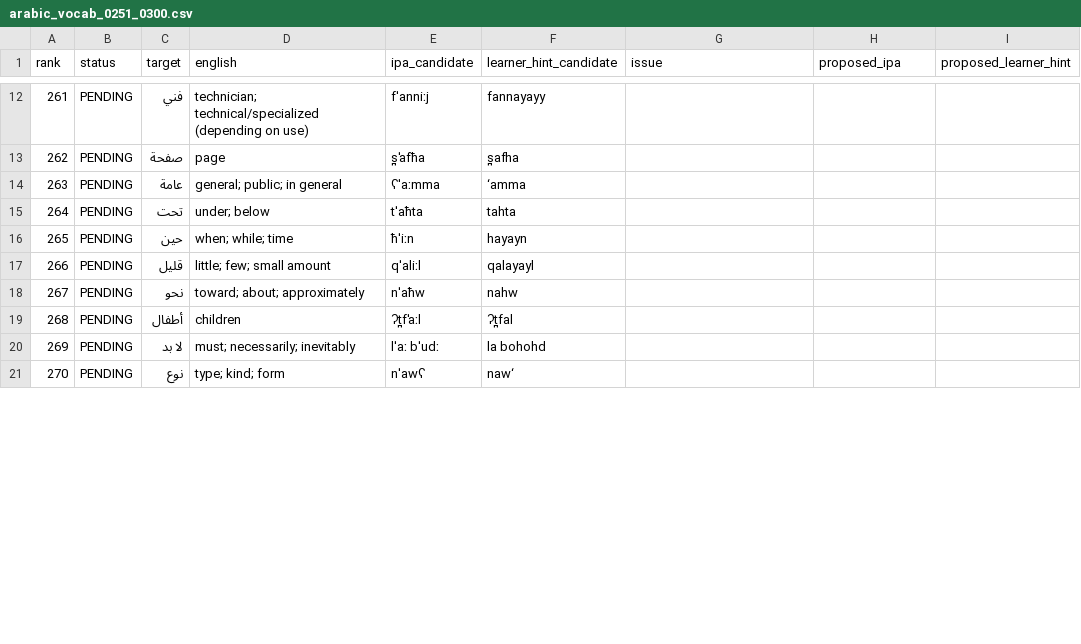
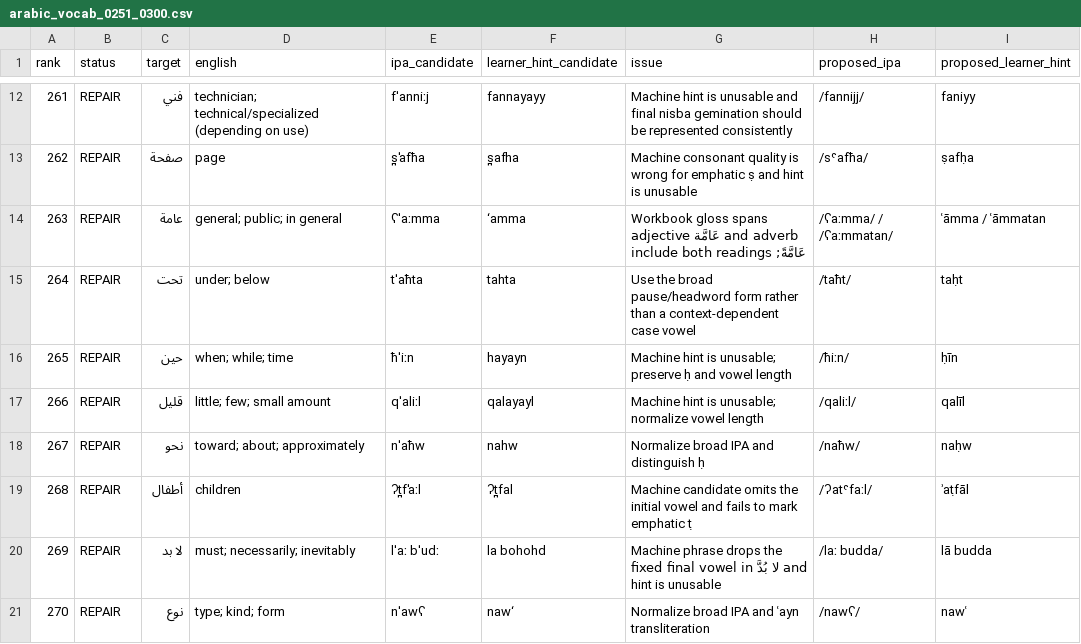
Before and after one commit to ualispublishing/learning, a CSV file: audit/language-workbooks/v1.1-pronunciation/row_by_row/arabic_vocab_0251_0300.csv, drawn as a sheet; only a part is shown, gaps mark what is left out; the diff covers the shown part only.

```diff
--- a/audit/language-workbooks/v1.1-pronunciation/row_by_row/arabic_vocab_0251_0300.csv
+++ b/audit/language-workbooks/v1.1-pronunciation/row_by_row/arabic_vocab_0251_0300.csv
@@ -12,10 +12,10 @@ rank,status,target,english,ipa_candidate,learner_hint_candidate,issue,proposed_i
-261,PENDING,فني,technician; technical/specialized (depending on use),fˈanniːj,fannayayy,,,
-262,PENDING,صفحة,page,s̪ˈafħa,s̪afha,,,
-263,PENDING,عامة,general; public; in general,ʕˈaːmma,‘amma,,,
-264,PENDING,تحت,under; below,tˈaħta,tahta,,,
-265,PENDING,حين,when; while; time,ħˈiːn,hayayn,,,
-266,PENDING,قليل,little; few; small amount,qˈaliːl,qalayayl,,,
-267,PENDING,نحو,toward; about; approximately,nˈaħw,nahw,,,
-268,PENDING,أطفال,children,ʔt̪fˈaːl,ʔt̪fal,,,
-269,PENDING,لا بد,must; necessarily; inevitably,lˈaː bˈudː,la bohohd,,,
-270,PENDING,نوع,type; kind; form,nˈawʕ,naw‘,,,
+261,REPAIR,فني,technician; technical/specialized (depending on use),fˈanniːj,fannayayy,Machine hint is unusable and final nisba gemination should be represented consistently,/fannijj/,faniyy
+262,REPAIR,صفحة,page,s̪ˈafħa,s̪afha,Machine consonant quality is wrong for emphatic ṣ and hint is unusable,/sˤafħa/,ṣafḥa
+263,REPAIR,عامة,general; public; in general,ʕˈaːmma,‘amma,Workbook gloss spans adjective عَامَّة and adverb عَامَّةً; include both readings,/ʕaːmma/ / /ʕaːmmatan/,ʿāmma / ʿāmmatan
+264,REPAIR,تحت,under; below,tˈaħta,tahta,Use the broad pause/headword form rather than a context-dependent case vowel,/taħt/,taḥt
+265,REPAIR,حين,when; while; time,ħˈiːn,hayayn,Machine hint is unusable; preserve ḥ and vowel length,/ħiːn/,ḥīn
+266,REPAIR,قليل,little; few; small amount,qˈaliːl,qalayayl,Machine hint is unusable; normalize vowel length,/qaliːl/,qalīl
+267,REPAIR,نحو,toward; about; approximately,nˈaħw,nahw,Normalize broad IPA and distinguish ḥ,/naħw/,naḥw
+268,REPAIR,أطفال,children,ʔt̪fˈaːl,ʔt̪fal,Machine candidate omits the initial vowel and fails to mark emphatic ṭ,/ʔatˤfaːl/,ʾaṭfāl
+269,REPAIR,لا بد,must; necessarily; inevitably,lˈaː bˈudː,la bohohd,Machine phrase drops the fixed final vowel in لا بُدَّ and hint is unusable,/laː budda/,lā budda
+270,REPAIR,نوع,type; kind; form,nˈawʕ,naw‘,Normalize broad IPA and ʿayn transliteration,/nawʕ/,nawʿ
```
Also changed, not shown: 160 edited cells elsewhere in this file.
